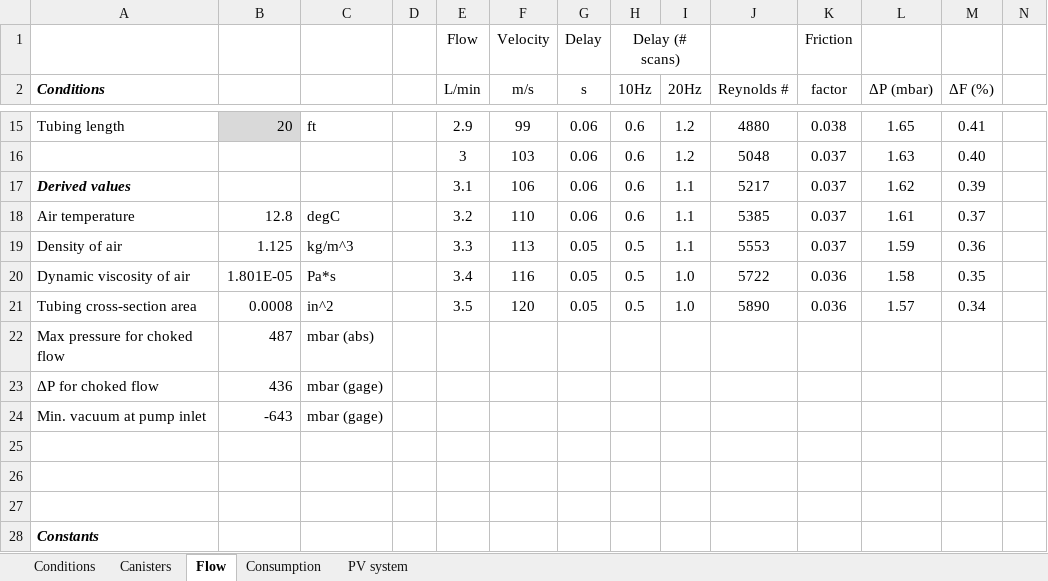
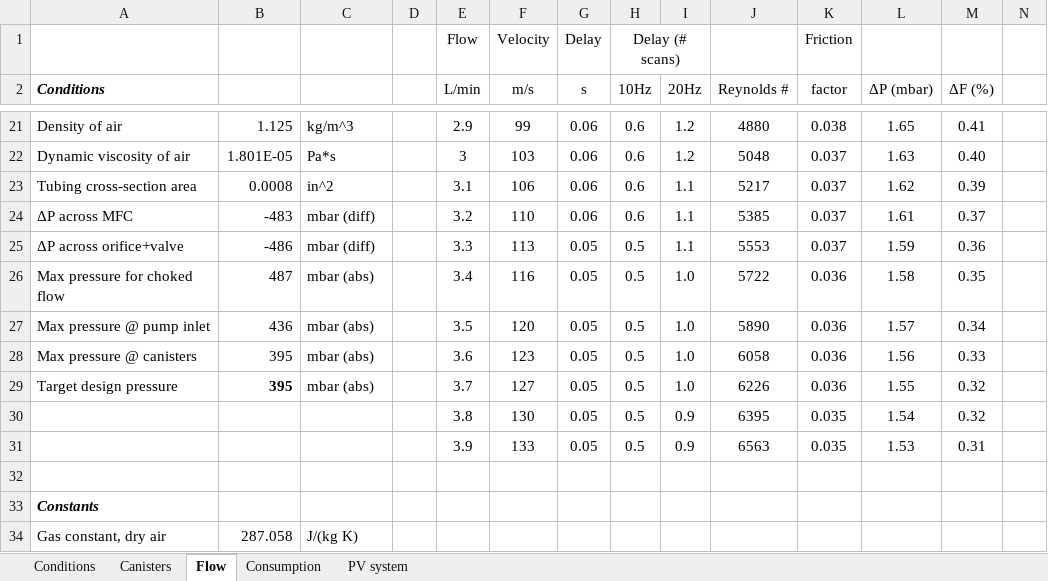
Before and after one commit to patricktokeeffe/smart-rea-sampler, an Excel workbook: engr/calculations.xlsx, sheet Flow, drawn as a sheet; only a part is shown, gaps mark what is left out; the shorter side is filled out with more unchanged rows; values as stored, in another font and other column widths than the file's, no borders; conditional formats not drawn; removed rows and columns are numbered as before the commit, all else as after; the diff covers the shown part only; the diff names each change by its address in the sheet, - before the commit and + after, or states it on an @@ line.

Commit message:
Refine flow calculations
- Permit user-specified turbulence threshold (but still use 4100 Re#)
- Incorporate pressure drop across 3-way valve
- Separately determine pressure drop across MFC and orifice+valves and
  use greater pressure drop when evaluating max. pump inlet pressure
- Determine design pump inlet pressure using greater pressure drop and
  maximum canister pressure

```diff
--- a/engr/calculations.xlsx (sheet Flow)
+++ b/engr/calculations.xlsx (sheet Flow)
-A21 (Conditions): Tubing length
+A21 (Conditions): Density of air
-B21 fill: #D9D9D9
+B21 fill: none
-B21: 20
+B21: 1.125
-C21: ft
+C21: kg/m^3
-A22 (Conditions): (empty)
+A22 (Conditions): Dynamic viscosity of air
-B22: (empty)
+B22: 1.801E-05
-C22: (empty)
+C22: Pa*s
-A23 (Conditions): Derived values
+A23 (Conditions): Tubing cross-section area
@@ A23 bold: on → off, italic: on → off @@
-B23: (empty)
+B23: 0.0008
-C23: (empty)
+C23: in^2
-A24 (Conditions): Air temperature
+A24 (Conditions): ΔP across MFC
-B24: 12.8
+B24: -483
-C24: degC
+C24: mbar (diff)
-A25 (Conditions): Density of air
+A25 (Conditions): ΔP across orifice+valve
-B25: 1.125
+B25: -486
-C25: kg/m^3
+C25: mbar (diff)
-A26 (Conditions): Dynamic viscosity of air
+A26 (Conditions): Max pressure for choked flow
-B26: 1.801E-05
+B26: 487
-C26: Pa*s
+C26: mbar (abs)
-A27 (Conditions): Tubing cross-section area
+A27 (Conditions): Max pressure @ pump inlet
-B27: 0.0008
+B27: 436
-C27: in^2
+C27: mbar (abs)
-row 22: Max pressure for choked flow | 487 | mbar (abs)
-row 23: ΔP for choked flow | 436 | mbar (gage)
-row 24: Min. vacuum at pump inlet | -643 | mbar (gage)
-row 28: (empty)
+row 28: Max pressure @ canisters | 395 | mbar (abs) |  | 3.6 | 123 | 0.05 | 0.5 | 1.0 | 6058 | 0.036 | 1.56 | 0.33
-row 29: (empty)
+row 29: Target design pressure | 395 | mbar (abs) |  | 3.7 | 127 | 0.05 | 0.5 | 1.0 | 6226 | 0.036 | 1.55 | 0.32
+row 30:  |  |  |  | 3.8 | 130 | 0.05 | 0.5 | 0.9 | 6395 | 0.035 | 1.54 | 0.32
+row 31:  |  |  |  | 3.9 | 133 | 0.05 | 0.5 | 0.9 | 6563 | 0.035 | 1.53 | 0.31
```
Also changed, not shown: 6 added rows, 29 edited cells and cell formats elsewhere in this sheet, formulas that keep their value, hidden cells.
